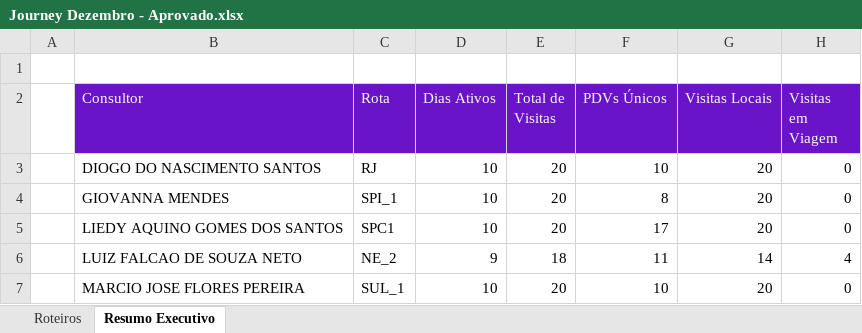
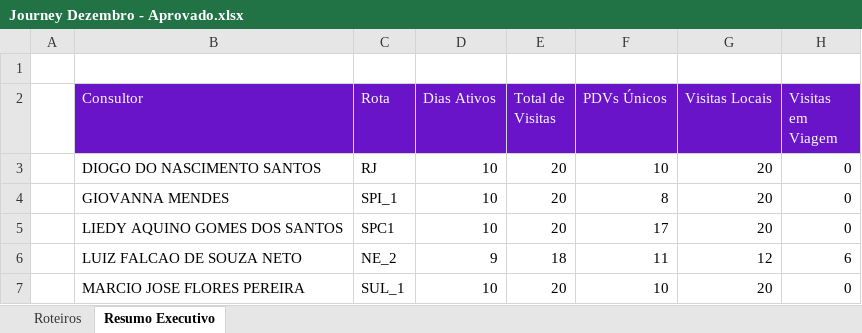
Before and after one commit to skedarmusic-maker/Route-Samsung, an Excel workbook: public/Journey Dezembro - Aprovado.xlsx, sheet Resumo Executivo, drawn as a sheet; values as stored, in another font and other column widths than the file's, no borders; charts and pictures not drawn; the diff names each change by its address in the sheet, - before the commit and + after, or states it on an @@ line.

```diff
--- a/public/Journey Dezembro - Aprovado.xlsx (sheet Resumo Executivo)
+++ b/public/Journey Dezembro - Aprovado.xlsx (sheet Resumo Executivo)
-G6 (Visitas Locais): 14
+G6 (Visitas Locais): 12
-H6 (Visitas em Viagem): 4
+H6 (Visitas em Viagem): 6
```
Also changed, not shown: sheet Roteiros, public/Journey Dezembro 2026 - DEZEMBRO.V2 edit.xlsx, public/Journey Dezembro 2026 - DEZEMBRO.V2.xlsx, 3 other files.
